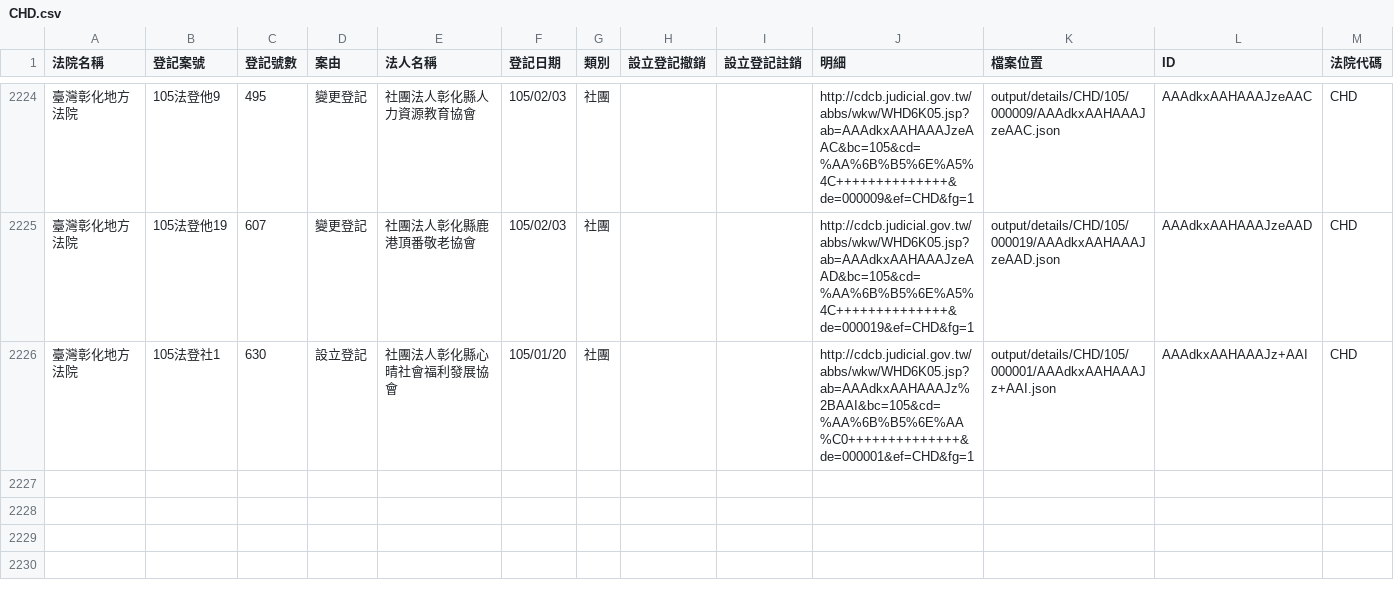
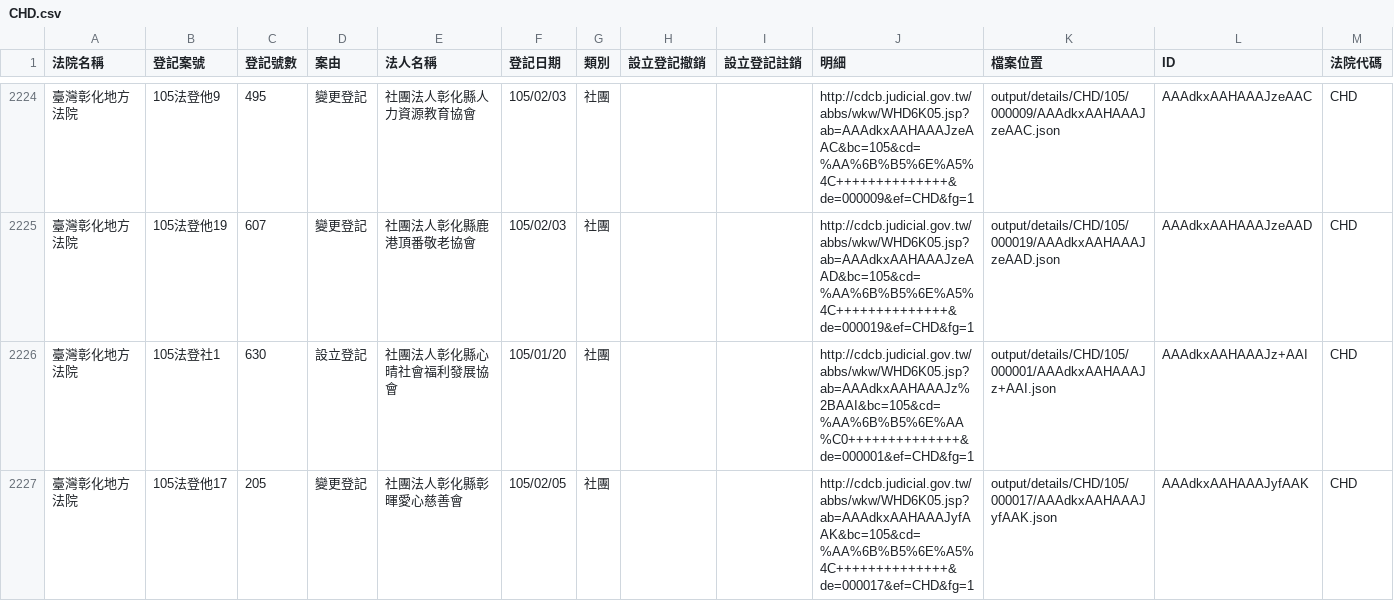
Before and after one commit to taichunmin/foundationtw, a CSV file: output/lists/CHD.csv, drawn as a sheet; only a part is shown, gaps mark what is left out.

```diff
--- a/output/lists/CHD.csv
+++ b/output/lists/CHD.csv
@@ -2226 +2226,2 @@
 臺灣彰化地方法院,105法登社1,630,設立登記,社團法人彰化縣心晴社會福利發展協會,105/01/20,社團,,,http://cdcb.judicial.gov.tw/abbs/wkw/WHD6K05.jsp?ab=AAAdkxAAHAAAJz%2BAAI&bc=105&cd=%AA%6B%B5%6E%AA%C0++++++++++++++&de=000001&ef=CHD&fg=1,output/details/CHD/105/000001/AAAdkxAAHAAAJz+AAI.json,AAAdkxAAHAAAJz+AAI,CHD
+臺灣彰化地方法院,105法登他17,205,變更登記,社團法人彰化縣彰暉愛心慈善會,105/02/05,社團,,,http://cdcb.judicial.gov.tw/abbs/wkw/WHD6K05.jsp?ab=AAAdkxAAHAAAJyfAAK&bc=105&cd=%AA%6B%B5%6E%A5%4C++++++++++++++&de=000017&ef=CHD&fg=1,output/details/CHD/105/000017/AAAdkxAAHAAAJyfAAK.json,AAAdkxAAHAAAJyfAAK,CHD
```
Also changed, not shown: output/lists/HLD.csv, output/lists/NTD.csv, 40 other files.
